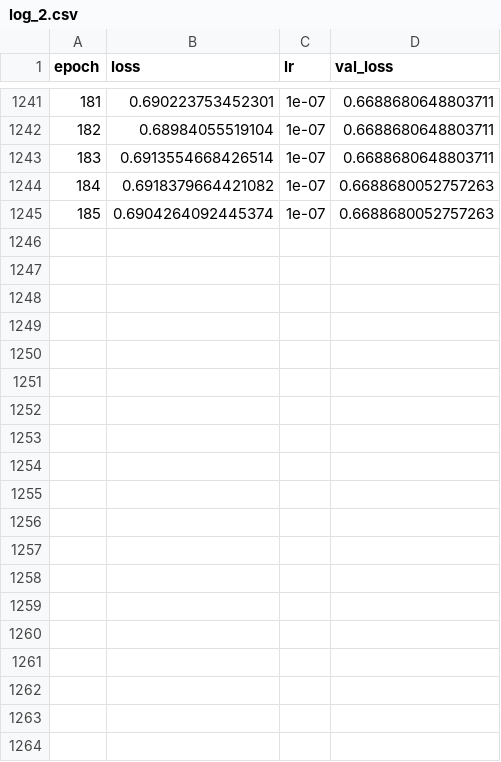
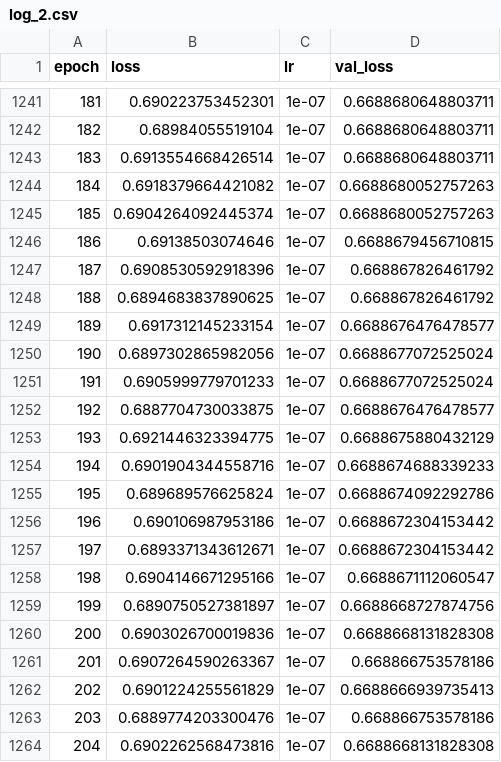
Before and after one commit to Akshit0601/Anomaly-Detection, a CSV file: files/log_2.csv, drawn as a sheet; only a part is shown, gaps mark what is left out; the diff covers the shown part only.

Commit message:
model new data

```diff
--- a/files/log_2.csv
+++ b/files/log_2.csv
@@ -1245 +1245,20 @@ epoch,loss,lr,val_loss
 185,0.6904264092445374,1e-07,0.6688680052757263
+186,0.69138503074646,1e-07,0.6688679456710815
+187,0.6908530592918396,1e-07,0.668867826461792
+188,0.6894683837890625,1e-07,0.668867826461792
+189,0.6917312145233154,1e-07,0.6688676476478577
+190,0.6897302865982056,1e-07,0.6688677072525024
+191,0.6905999779701233,1e-07,0.6688677072525024
+192,0.6887704730033875,1e-07,0.6688676476478577
+193,0.6921446323394775,1e-07,0.6688675880432129
+194,0.6901904344558716,1e-07,0.6688674688339233
+195,0.689689576625824,1e-07,0.6688674092292786
+196,0.690106987953186,1e-07,0.6688672304153442
+197,0.6893371343612671,1e-07,0.6688672304153442
+198,0.6904146671295166,1e-07,0.6688671112060547
+199,0.6890750527381897,1e-07,0.6688668727874756
+200,0.6903026700019836,1e-07,0.6688668131828308
+201,0.6907264590263367,1e-07,0.668866753578186
+202,0.6901224255561829,1e-07,0.6688666939735413
+203,0.6889774203300476,1e-07,0.668866753578186
+204,0.6902262568473816,1e-07,0.6688668131828308
```
Also changed, not shown: 25 added rows elsewhere in this file, 1 other file.
